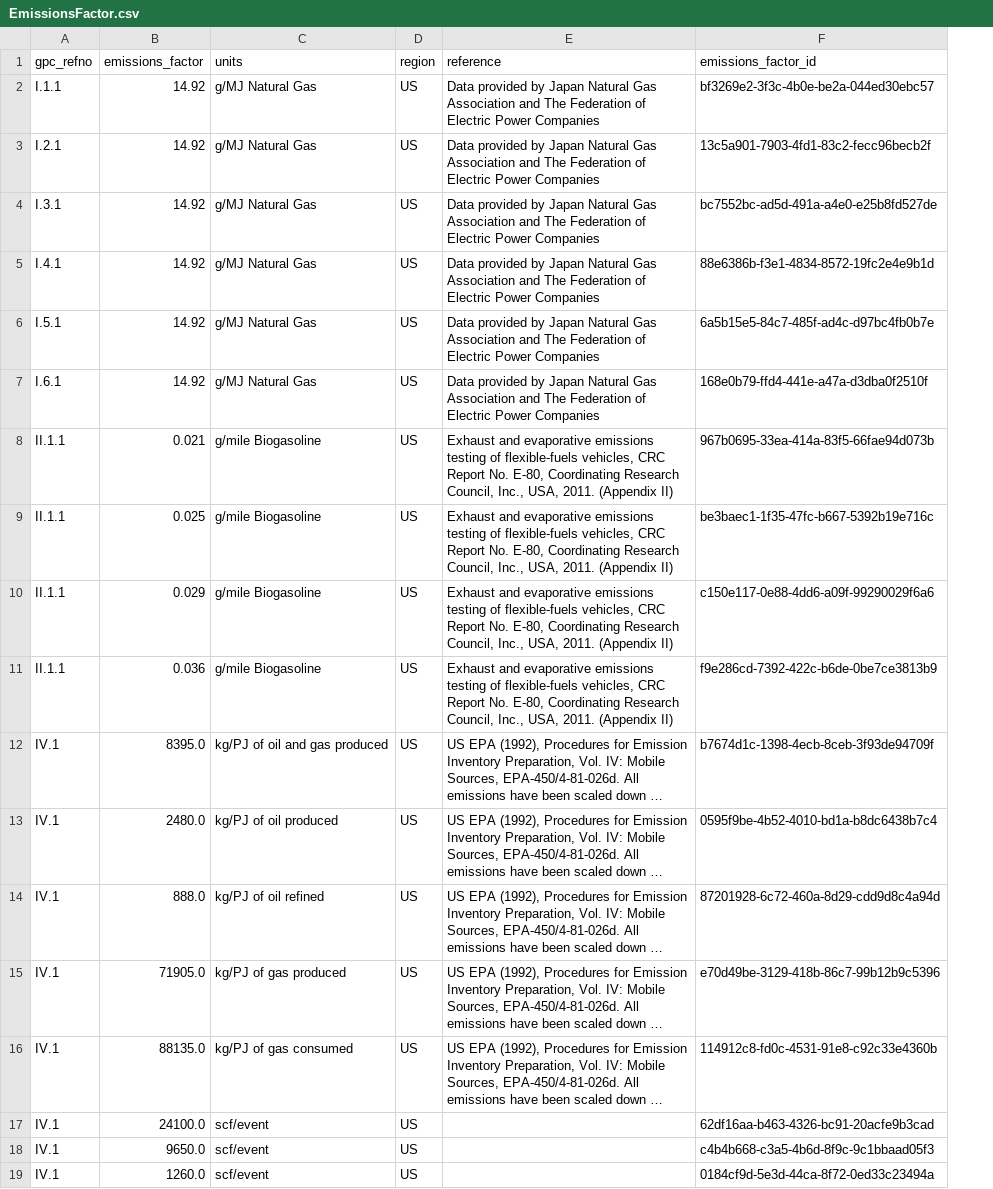
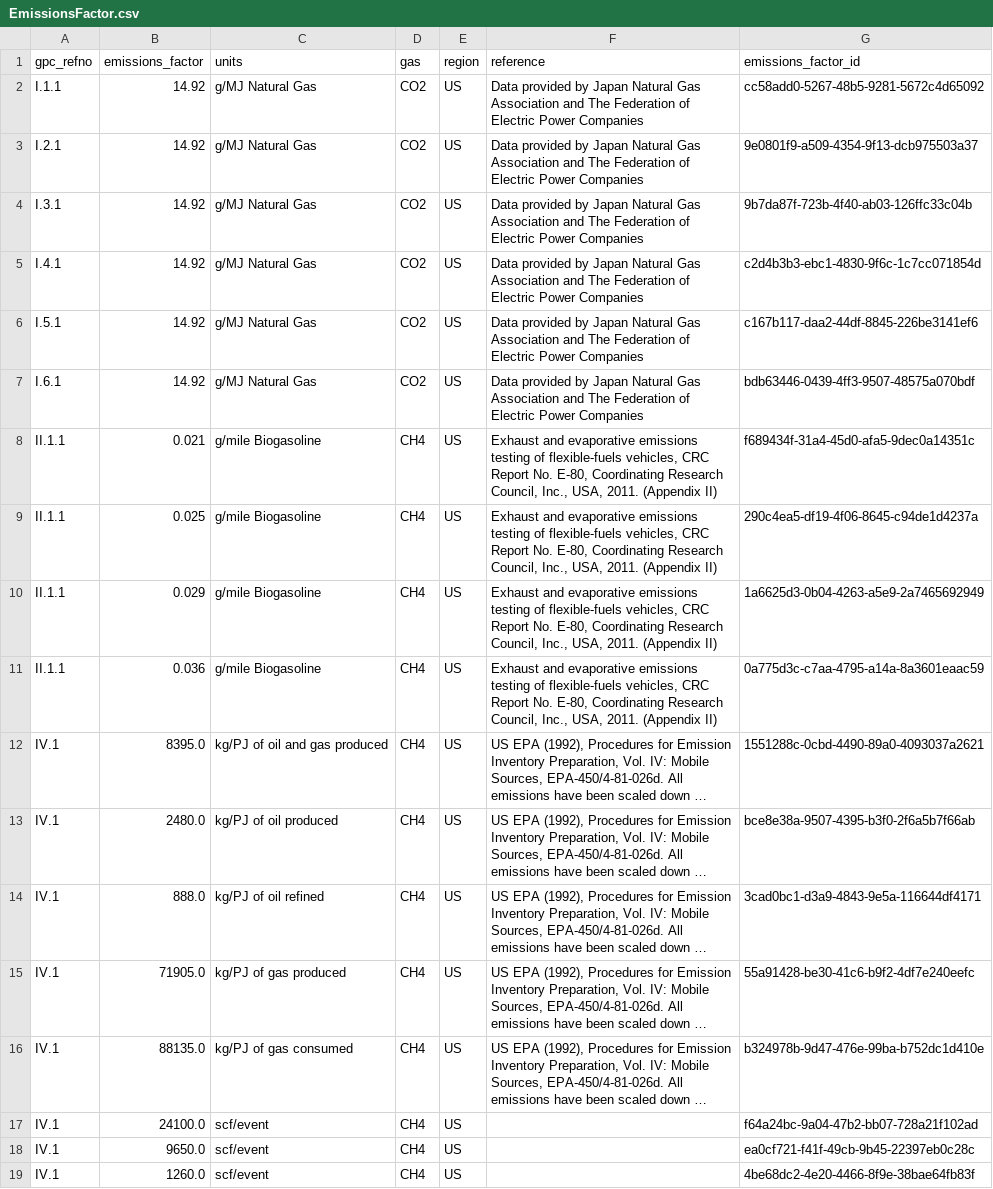
Before and after one commit to Open-Earth-Foundation/CityCatalyst, a CSV file: emissions_factors/data_processed/EFDB_US/EmissionsFactor.csv, drawn as a sheet; long unchanged cells end in …; addresses are those after the commit; the diff names each change by its address in the sheet, - before the commit and + after, or states it on an @@ line.

```diff
--- a/emissions_factors/data_processed/EFDB_US/EmissionsFactor.csv
+++ b/emissions_factors/data_processed/EFDB_US/EmissionsFactor.csv
+column D (gas), rows 2-19: CO2 | CO2 | CO2 | CO2 | CO2 | CO2 | CH4 | CH4 | CH4 | CH4 | CH4 | CH4 | CH4 | CH4 | CH4 | CH4 | CH4 | CH4
-G2 (emissions_factor_id): bf3269e2-3f3c-4b0e-be2a-044ed30ebc57
+G2 (emissions_factor_id): cc58add0-5267-48b5-9281-5672c4d65092
-G3 (emissions_factor_id): 13c5a901-7903-4fd1-83c2-fecc96becb2f
+G3 (emissions_factor_id): 9e0801f9-a509-4354-9f13-dcb975503a37
-G4 (emissions_factor_id): bc7552bc-ad5d-491a-a4e0-e25b8fd527de
+G4 (emissions_factor_id): 9b7da87f-723b-4f40-ab03-126ffc33c04b
-G5 (emissions_factor_id): 88e6386b-f3e1-4834-8572-19fc2e4e9b1d
+G5 (emissions_factor_id): c2d4b3b3-ebc1-4830-9f6c-1c7cc071854d
-G6 (emissions_factor_id): 6a5b15e5-84c7-485f-ad4c-d97bc4fb0b7e
+G6 (emissions_factor_id): c167b117-daa2-44df-8845-226be3141ef6
-G7 (emissions_factor_id): 168e0b79-ffd4-441e-a47a-d3dba0f2510f
+G7 (emissions_factor_id): bdb63446-0439-4ff3-9507-48575a070bdf
-G8 (emissions_factor_id): 967b0695-33ea-414a-83f5-66fae94d073b
+G8 (emissions_factor_id): f689434f-31a4-45d0-afa5-9dec0a14351c
-G9 (emissions_factor_id): be3baec1-1f35-47fc-b667-5392b19e716c
+G9 (emissions_factor_id): 290c4ea5-df19-4f06-8645-c94de1d4237a
-G10 (emissions_factor_id): c150e117-0e88-4dd6-a09f-99290029f6a6
+G10 (emissions_factor_id): 1a6625d3-0b04-4263-a5e9-2a7465692949
-G11 (emissions_factor_id): f9e286cd-7392-422c-b6de-0be7ce3813b9
+G11 (emissions_factor_id): 0a775d3c-c7aa-4795-a14a-8a3601eaac59
-G12 (emissions_factor_id): b7674d1c-1398-4ecb-8ceb-3f93de94709f
+G12 (emissions_factor_id): 1551288c-0cbd-4490-89a0-4093037a2621
-G13 (emissions_factor_id): 0595f9be-4b52-4010-bd1a-b8dc6438b7c4
+G13 (emissions_factor_id): bce8e38a-9507-4395-b3f0-2f6a5b7f66ab
-G14 (emissions_factor_id): 87201928-6c72-460a-8d29-cdd9d8c4a94d
+G14 (emissions_factor_id): 3cad0bc1-d3a9-4843-9e5a-116644df4171
-G15 (emissions_factor_id): e70d49be-3129-418b-86c7-99b12b9c5396
+G15 (emissions_factor_id): 55a91428-be30-41c6-b9f2-4df7e240eefc
-G16 (emissions_factor_id): 114912c8-fd0c-4531-91e8-c92c33e4360b
+G16 (emissions_factor_id): b324978b-9d47-476e-99ba-b752dc1d410e
-G17 (emissions_factor_id): 62df16aa-b463-4326-bc91-20acfe9b3cad
+G17 (emissions_factor_id): f64a24bc-9a04-47b2-bb07-728a21f102ad
-G18 (emissions_factor_id): c4b4b668-c3a5-4b6d-8f9c-9c1bbaad05f3
+G18 (emissions_factor_id): ea0cf721-f41f-49cb-9b45-22397eb0c28c
-G19 (emissions_factor_id): 0184cf9d-5e3d-44ca-8f72-0ed33c23494a
+G19 (emissions_factor_id): 4be68dc2-4e20-4466-8f9e-38bae64fb83f
```
Also changed, not shown: emissions_factors/data_processed/EFDB_US/DataSource.csv, emissions_factors/data_processed/EFDB_US/DataSourceEmissionsFactor.csv, 2 other files.
